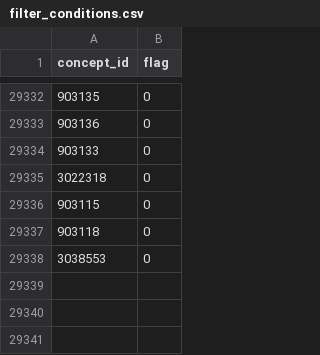
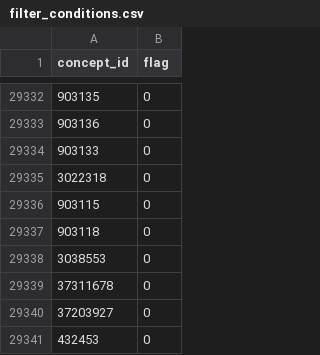
Before and after one commit to all-of-us/data-browser, a CSV file: public-api/db-cdr/generate-cdr/csv/filter_conditions.csv, drawn as a sheet; only a part is shown, gaps mark what is left out.

Commit message:
adding concepts to filter list

```diff
--- a/public-api/db-cdr/generate-cdr/csv/filter_conditions.csv
+++ b/public-api/db-cdr/generate-cdr/csv/filter_conditions.csv
@@ -29338 +29338,4 @@ concept_id,flag
 3038553,0
+37311678,0
+37203927,0
+432453,0
```
